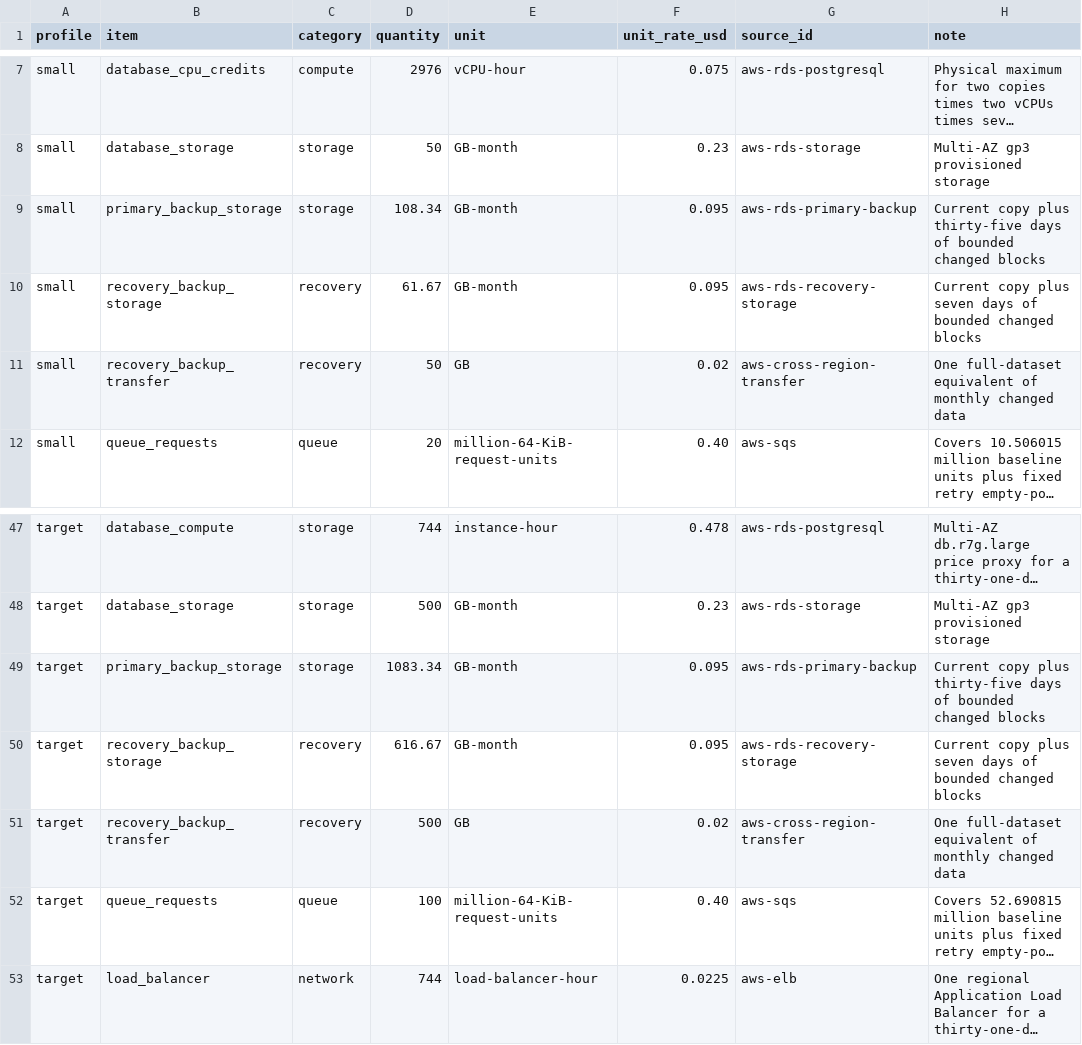
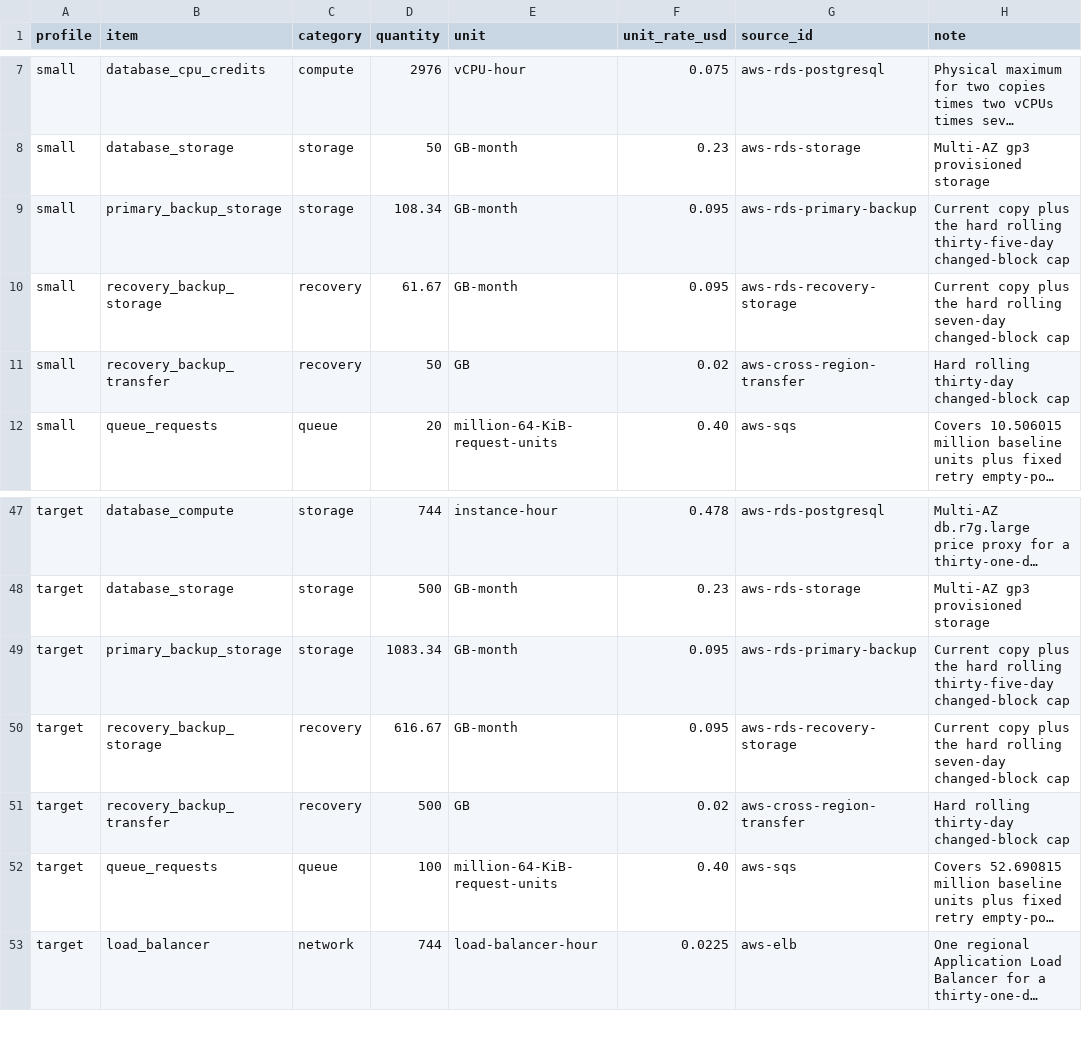
Before and after one commit to ArdurAI/veer, a TSV file: docs/architecture/cost-model/inputs.tsv, drawn as a sheet; only a part is shown, gaps mark what is left out; long unchanged cells end in …; the diff names each change by its address in the sheet, - before the commit and + after, or states it on an @@ line.

Commit message:
fix(architecture): enforce rolling recovery bounds

```diff
--- a/docs/architecture/cost-model/inputs.tsv
+++ b/docs/architecture/cost-model/inputs.tsv
-H9 (note): …copy plus thirty-five days of bounded changed blocks
+H9 (note): …copy plus the hard rolling thirty-five-day changed-block cap
-H10 (note): …copy plus seven days of bounded changed blocks
+H10 (note): …copy plus the hard rolling seven-day changed-block cap
-H11 (note): One full-dataset equivalent of monthly changed data
+H11 (note): Hard rolling thirty-day changed-block cap
-H49 (note): …copy plus thirty-five days of bounded changed blocks
+H49 (note): …copy plus the hard rolling thirty-five-day changed-block cap
-H50 (note): …copy plus seven days of bounded changed blocks
+H50 (note): …copy plus the hard rolling seven-day changed-block cap
-H51 (note): One full-dataset equivalent of monthly changed data
+H51 (note): Hard rolling thirty-day changed-block cap
```
Also changed, not shown: 2 other files.
